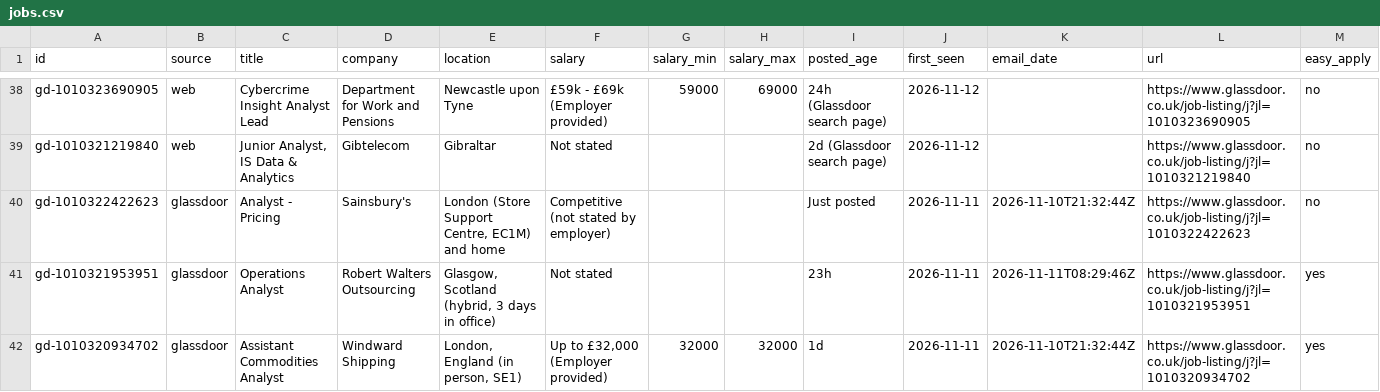
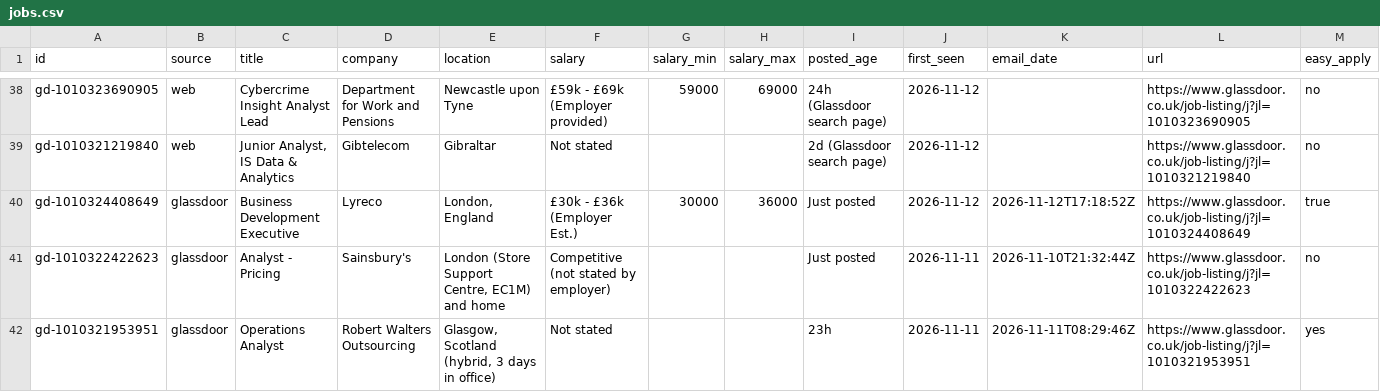
Before and after one commit to Drvptl2106/jobs, a CSV file: data/jobs.csv, drawn as a sheet; only a part is shown, gaps mark what is left out; the shorter side is filled out with more unchanged rows; rows hold the shown columns only; the diff names each change by its address in the sheet, - before the commit and + after, or states it on an @@ line.

```diff
--- a/data/jobs.csv
+++ b/data/jobs.csv
+row 40: gd-1010324408649 | glassdoor | Business Development Executive | Lyreco | London, England | £30k - £36k (Employer Est.) | 30000 | 36000 | Just posted | 2026-11-12 | 2026-11-12T17:18:52Z | https://www.glassdoor.co.uk/job-listing/j?jl=1010324408649 | true
```
Also changed, not shown: 2 other files.
